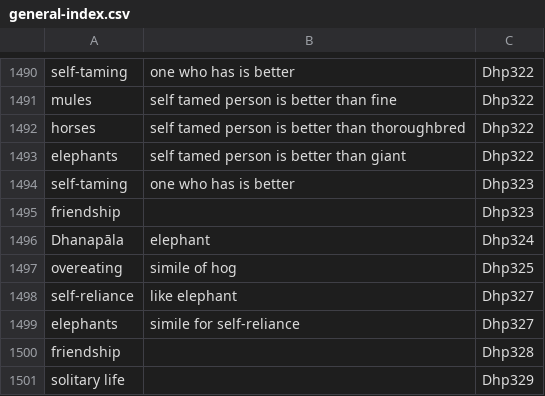
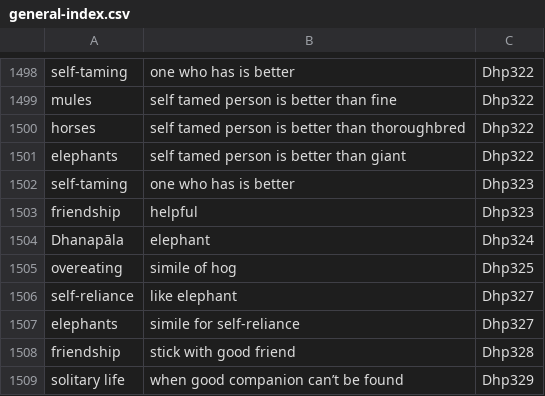
Before and after one commit to thesunshade/sutta-index, a CSV file: src/data/general-index.csv, drawn as a sheet; only a part is shown, gaps mark what is left out; the diff covers the shown part only.

```diff
--- a/src/data/general-index.csv
+++ b/src/data/general-index.csv
@@ -1494,3 +1502,3 @@ elephants	self tamed person is better than giant	Dhp322
 self-taming	one who has is better	Dhp323
-friendship		Dhp323
+friendship	helpful 	Dhp323
 Dhanapāla	elephant	Dhp324
@@ -1499,3 +1507,3 @@ self-reliance	like elephant	Dhp327
 elephants	simile for self-reliance	Dhp327
-friendship		Dhp328
-solitary life		Dhp329
+friendship	stick with good friend	Dhp328
+solitary life	when good companion can’t be found	Dhp329
```
Also changed, not shown: 53 added rows, 3 removed rows and 20 edited cells elsewhere in this file, 7 other files.
